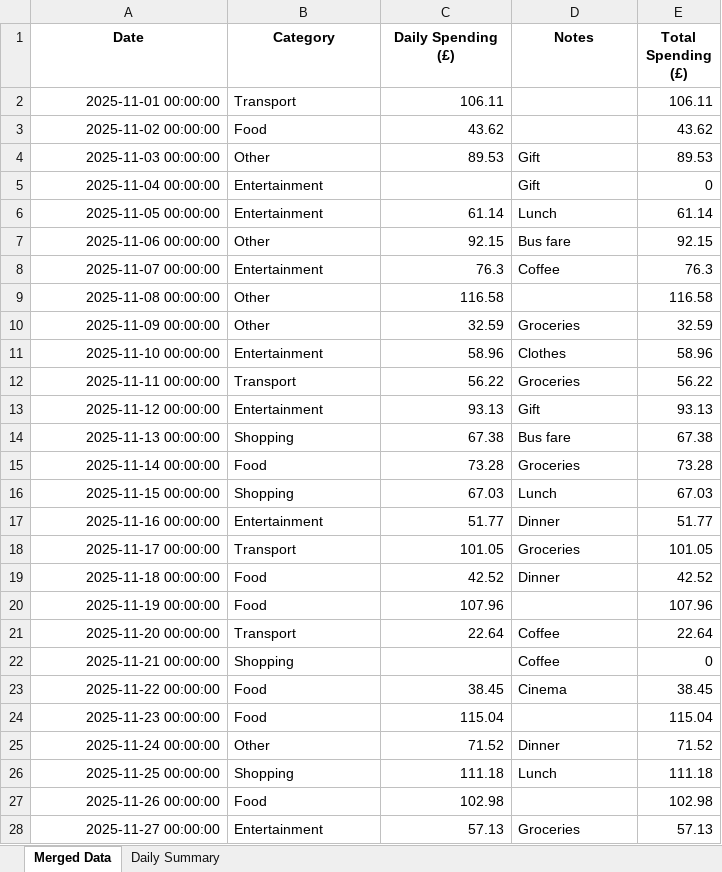
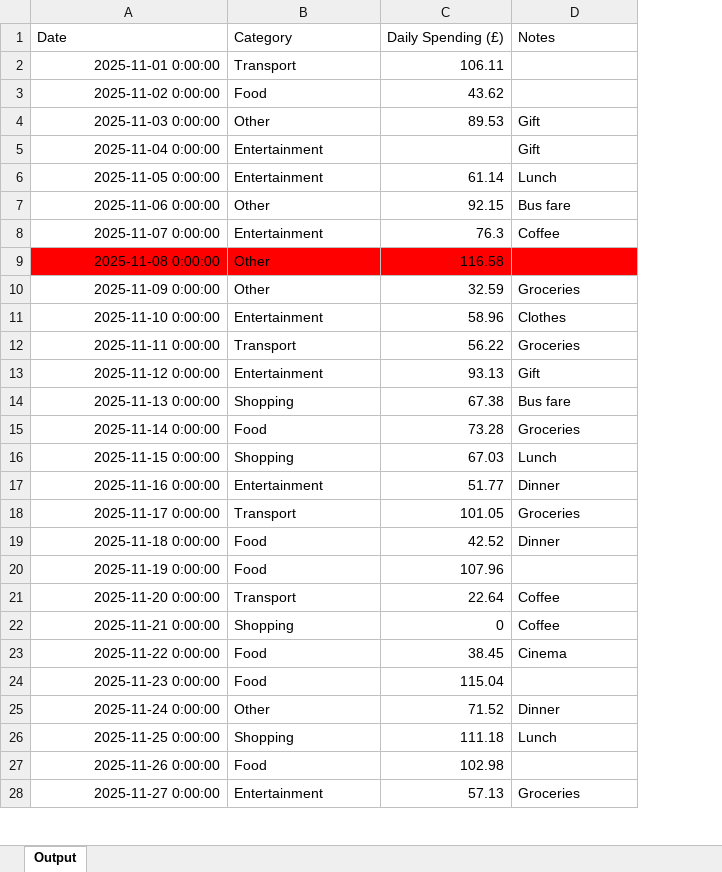
Before and after one commit to KunChen1110/SheetHero, an Excel workbook: dataset/Task01/tc01_output01.xlsx, sheet Output, drawn as a sheet; only a part is shown; values as stored, in another font and other column widths than the file's, no borders; removed rows and columns are numbered as before the commit, all else as after; the diff covers the shown part only; the diff names each change by its address in the sheet, - before the commit and + after, or states it on an @@ line.

```diff
--- a/dataset/Task01/tc01_output01.xlsx (sheet Output)
+++ b/dataset/Task01/tc01_output01.xlsx (sheet Output)
-sheet tab: Merged Data
+sheet tab: Output
-sheet tab: Daily Summary
-column E (Total Spending (£)), rows 2-28: 106.11 | 43.62 | 89.53 | 0 | 61.14 | 92.15 | 76.3 | 116.58 | 32.59 | 58.96 | 56.22 | 93.13 | 67.38 | 73.28 | 67.03 | 51.77 | 101.05 | 42.52 | 107.96 | 22.64 | 0 | 38.45 | 115.04 | 71.52 | 111.18 | 102.98 | 57.13
@@ A1:D1 bold: on → off, alignment: center → left @@
-A2 (Date): 2025-11-01 00:00:00
+A2 (Date): 2025-11-01 0:00:00
-A3 (Date): 2025-11-02 00:00:00
+A3 (Date): 2025-11-02 0:00:00
-A4 (Date): 2025-11-03 00:00:00
+A4 (Date): 2025-11-03 0:00:00
-A5 (Date): 2025-11-04 00:00:00
+A5 (Date): 2025-11-04 0:00:00
-A6 (Date): 2025-11-05 00:00:00
+A6 (Date): 2025-11-05 0:00:00
-A7 (Date): 2025-11-06 00:00:00
+A7 (Date): 2025-11-06 0:00:00
-A8 (Date): 2025-11-07 00:00:00
+A8 (Date): 2025-11-07 0:00:00
-A9 (Date): 2025-11-08 00:00:00
+A9 (Date): 2025-11-08 0:00:00
-A9:D9 fill: none
+A9:D9 fill: #FF0000
-A10 (Date): 2025-11-09 00:00:00
+A10 (Date): 2025-11-09 0:00:00
-A11 (Date): 2025-11-10 00:00:00
+A11 (Date): 2025-11-10 0:00:00
-A12 (Date): 2025-11-11 00:00:00
+A12 (Date): 2025-11-11 0:00:00
-A13 (Date): 2025-11-12 00:00:00
+A13 (Date): 2025-11-12 0:00:00
-A14 (Date): 2025-11-13 00:00:00
+A14 (Date): 2025-11-13 0:00:00
-A15 (Date): 2025-11-14 00:00:00
+A15 (Date): 2025-11-14 0:00:00
-A16 (Date): 2025-11-15 00:00:00
+A16 (Date): 2025-11-15 0:00:00
-A17 (Date): 2025-11-16 00:00:00
+A17 (Date): 2025-11-16 0:00:00
-A18 (Date): 2025-11-17 00:00:00
+A18 (Date): 2025-11-17 0:00:00
-A19 (Date): 2025-11-18 00:00:00
+A19 (Date): 2025-11-18 0:00:00
-A20 (Date): 2025-11-19 00:00:00
+A20 (Date): 2025-11-19 0:00:00
-A21 (Date): 2025-11-20 00:00:00
+A21 (Date): 2025-11-20 0:00:00
-A22 (Date): 2025-11-21 00:00:00
+A22 (Date): 2025-11-21 0:00:00
-C22 (Daily Spending (£)): (empty)
+C22 (Daily Spending (£)): 0
-A23 (Date): 2025-11-22 00:00:00
+A23 (Date): 2025-11-22 0:00:00
-A24 (Date): 2025-11-23 00:00:00
+A24 (Date): 2025-11-23 0:00:00
-A25 (Date): 2025-11-24 00:00:00
+A25 (Date): 2025-11-24 0:00:00
-A26 (Date): 2025-11-25 00:00:00
+A26 (Date): 2025-11-25 0:00:00
-A27 (Date): 2025-11-26 00:00:00
+A27 (Date): 2025-11-26 0:00:00
-A28 (Date): 2025-11-27 00:00:00
+A28 (Date): 2025-11-27 0:00:00
```
Also changed, not shown: 6 added rows and 3 edited cells elsewhere in this sheet, 23 other files.
